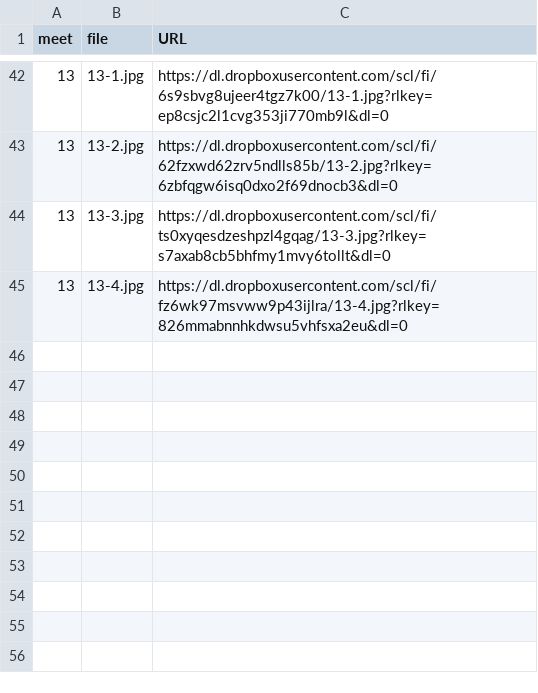
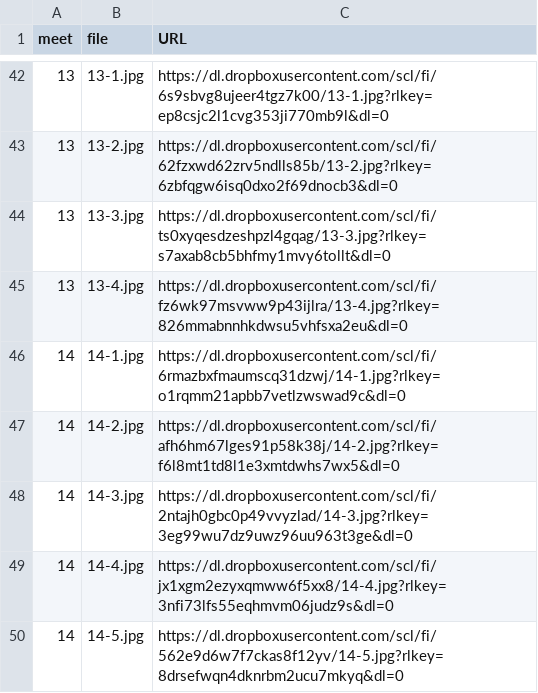
Before and after one commit to dhhepting/dhhepting.github.io, a CSV file: _data/teaching/CS-315/202630/media.csv, drawn as a sheet; only a part is shown, gaps mark what is left out.

```diff
--- a/_data/teaching/CS-315/202630/media.csv
+++ b/_data/teaching/CS-315/202630/media.csv
@@ -45 +45,6 @@ meet,file,URL
 13,13-4.jpg,https://dl.dropboxusercontent.com/scl/fi/fz6wk97msvww9p43ijlra/13-4.jpg?rlkey=826mmabnnhkdwsu5vhfsxa2eu&dl=0
+14,14-1.jpg,https://dl.dropboxusercontent.com/scl/fi/6rmazbxfmaumscq31dzwj/14-1.jpg?rlkey=o1rqmm21apbb7vetlzwswad9c&dl=0
+14,14-2.jpg,https://dl.dropboxusercontent.com/scl/fi/afh6hm67lges91p58k38j/14-2.jpg?rlkey=f6l8mt1td8l1e3xmtdwhs7wx5&dl=0
+14,14-3.jpg,https://dl.dropboxusercontent.com/scl/fi/2ntajh0gbc0p49vvyzlad/14-3.jpg?rlkey=3eg99wu7dz9uwz96uu963t3ge&dl=0
+14,14-4.jpg,https://dl.dropboxusercontent.com/scl/fi/jx1xgm2ezyxqmww6f5xx8/14-4.jpg?rlkey=3nfi73lfs55eqhmvm06judz9s&dl=0
+14,14-5.jpg,https://dl.dropboxusercontent.com/scl/fi/562e9d6w7f7ckas8f12yv/14-5.jpg?rlkey=8drsefwqn4dknrbm2ucu7mkyq&dl=0
```
Also changed, not shown: 10 other files.
